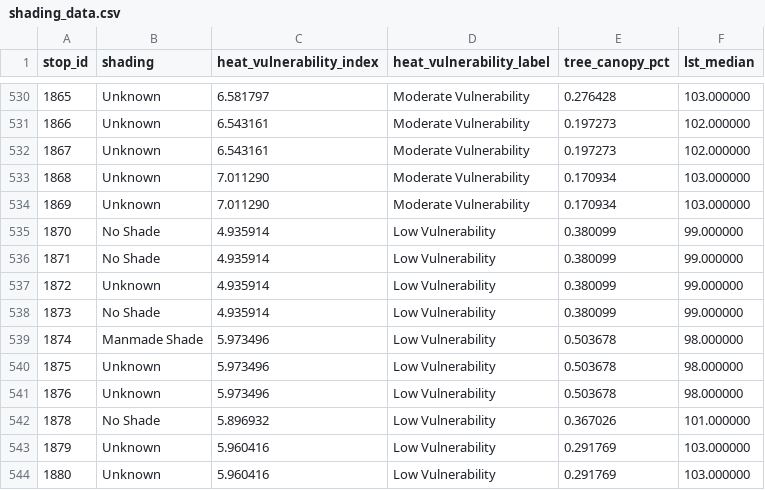
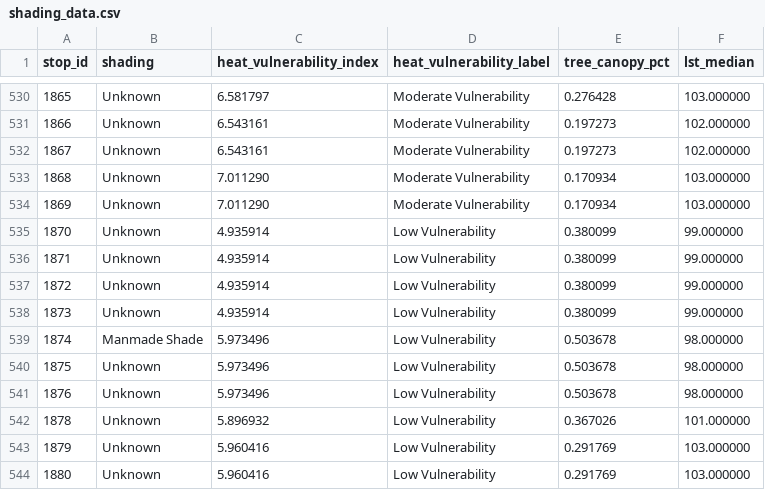
Before and after one commit to Jaclenga/Shade-GIS, a CSV file: shading_data.csv, drawn as a sheet; only a part is shown, gaps mark what is left out.

Commit message:
shading classification guide update + "limited shade" column

```diff
--- a/shading_data.csv
+++ b/shading_data.csv
@@ -534,6 +534,6 @@ stop_id,shading,heat_vulnerability_index,heat_vulnerability_label,tree_canopy_pc
 1869,Unknown,7.011290,Moderate Vulnerability,0.170934,103.000000
-1870,No Shade,4.935914,Low Vulnerability,0.380099,99.000000
-1871,No Shade,4.935914,Low Vulnerability,0.380099,99.000000
+1870,Unknown,4.935914,Low Vulnerability,0.380099,99.000000
+1871,Unknown,4.935914,Low Vulnerability,0.380099,99.000000
 1872,Unknown,4.935914,Low Vulnerability,0.380099,99.000000
-1873,No Shade,4.935914,Low Vulnerability,0.380099,99.000000
+1873,Unknown,4.935914,Low Vulnerability,0.380099,99.000000
 1874,Manmade Shade,5.973496,Low Vulnerability,0.503678,98.000000
@@ -541,3 +541,3 @@ stop_id,shading,heat_vulnerability_index,heat_vulnerability_label,tree_canopy_pc
 1876,Unknown,5.973496,Low Vulnerability,0.503678,98.000000
-1878,No Shade,5.896932,Low Vulnerability,0.367026,101.000000
+1878,Unknown,5.896932,Low Vulnerability,0.367026,101.000000
 1879,Unknown,5.960416,Low Vulnerability,0.291769,103.000000
```
Also changed, not shown: 3 other files.
